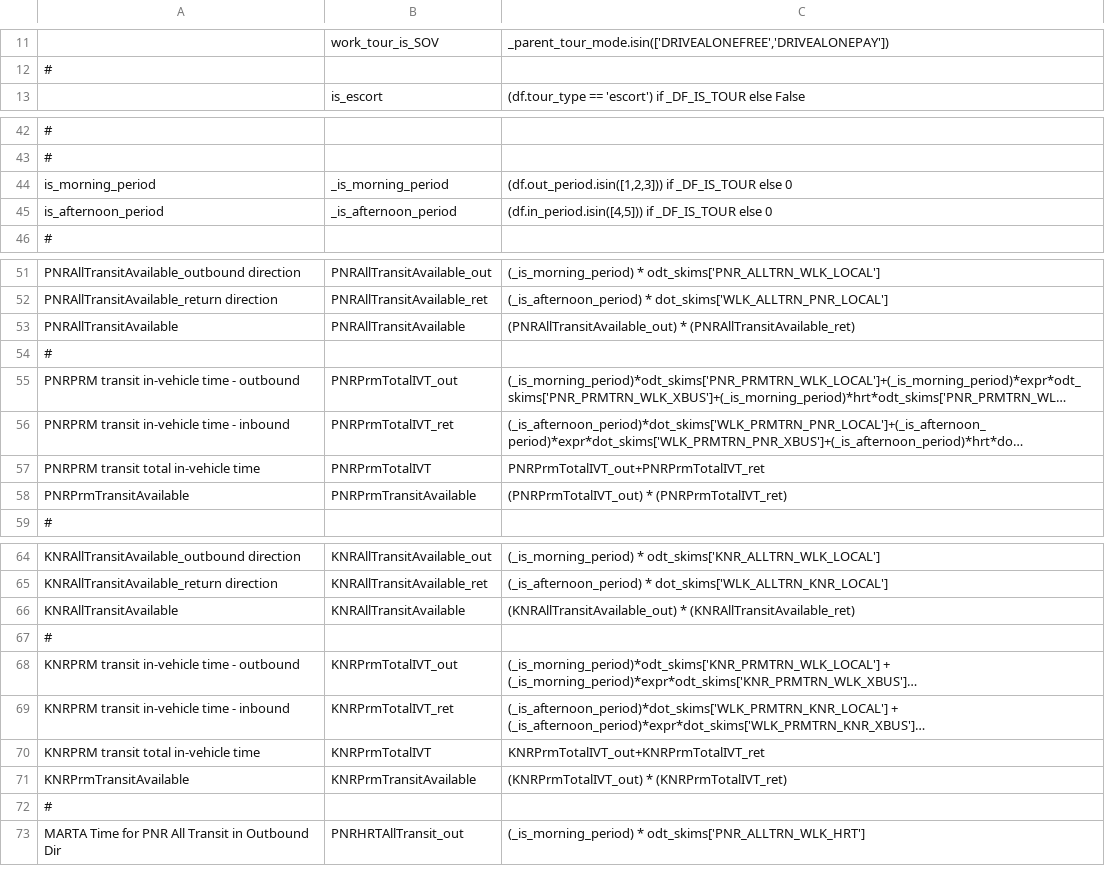
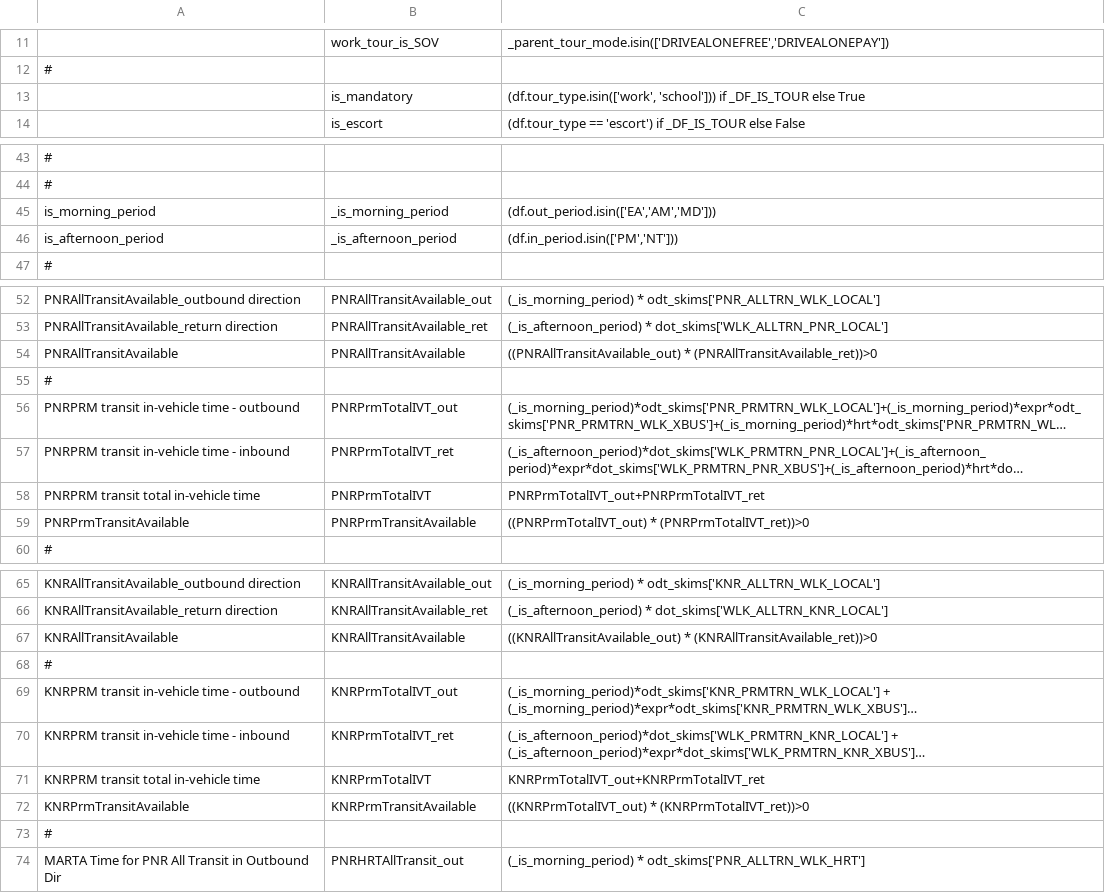
Before and after one commit to wsp-sag/client_arc_activitysim, a CSV file: configs/tour_mode_choice_annotate_choosers_preprocessor.csv, drawn as a sheet; only a part is shown, gaps mark what is left out; long unchanged cells end in …; addresses are those after the commit; the diff names each change by its address in the sheet, - before the commit and + after, or states it on an @@ line.

```diff
--- a/configs/tour_mode_choice_annotate_choosers_preprocessor.csv
+++ b/configs/tour_mode_choice_annotate_choosers_preprocessor.csv
+row 13:  | is_mandatory | (df.tour_type.isin(['work', 'school'])) if _DF_IS_TOUR else True
-C45: (df.out_period.isin([1,2,3])) if _DF_IS_TOUR else 0
+C45: (df.out_period.isin(['EA','AM','MD']))
-C46: (df.in_period.isin([4,5])) if _DF_IS_TOUR else 0
+C46: (df.in_period.isin(['PM','NT']))
-C54: (PNRAllTransitAvailable_out) * (PNRAllTransitAvailable_ret)
+C54: ((PNRAllTransitAvailable_out) * (PNRAllTransitAvailable_ret))>0
-C59: (PNRPrmTotalIVT_out) * (PNRPrmTotalIVT_ret)
+C59: ((PNRPrmTotalIVT_out) * (PNRPrmTotalIVT_ret))>0
-C67: (KNRAllTransitAvailable_out) * (KNRAllTransitAvailable_ret)
+C67: ((KNRAllTransitAvailable_out) * (KNRAllTransitAvailable_ret))>0
-C72: (KNRPrmTotalIVT_out) * (KNRPrmTotalIVT_ret)
+C72: ((KNRPrmTotalIVT_out) * (KNRPrmTotalIVT_ret))>0
```
Also changed, not shown: configs/annotate_persons_after_hh.csv, configs/tour_mode_choice.csv, 5 other files.
